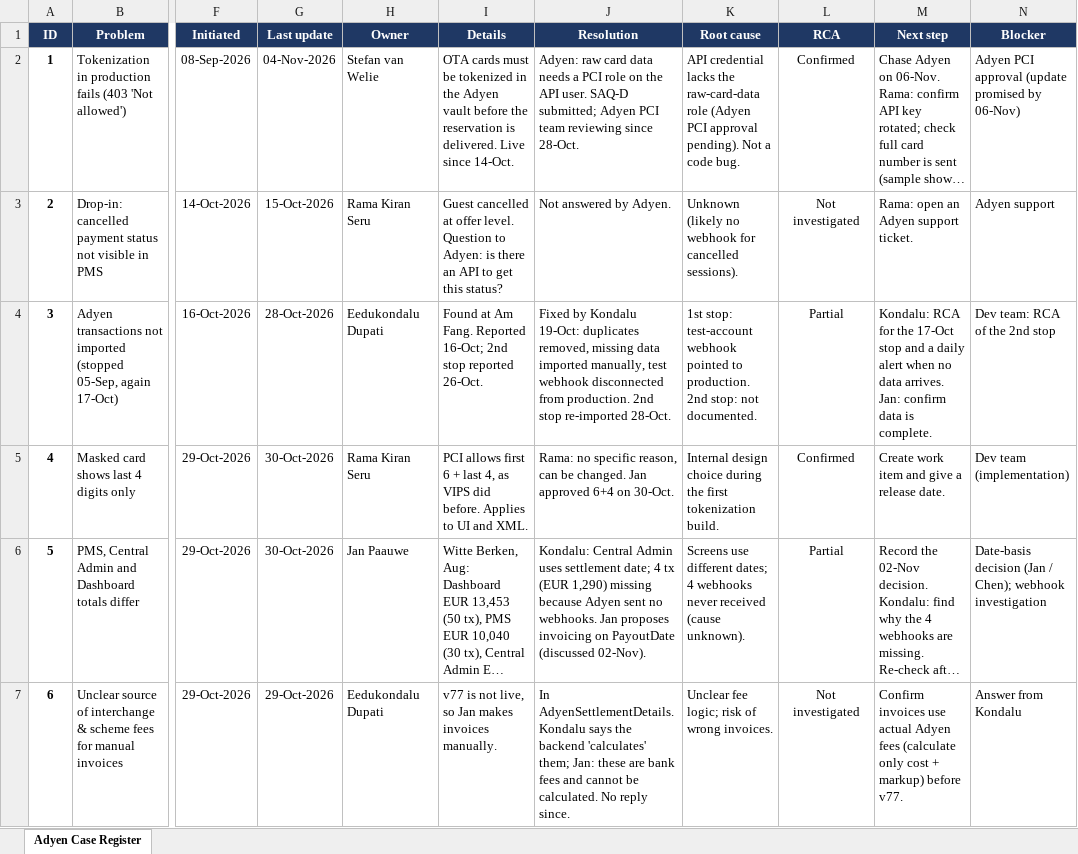
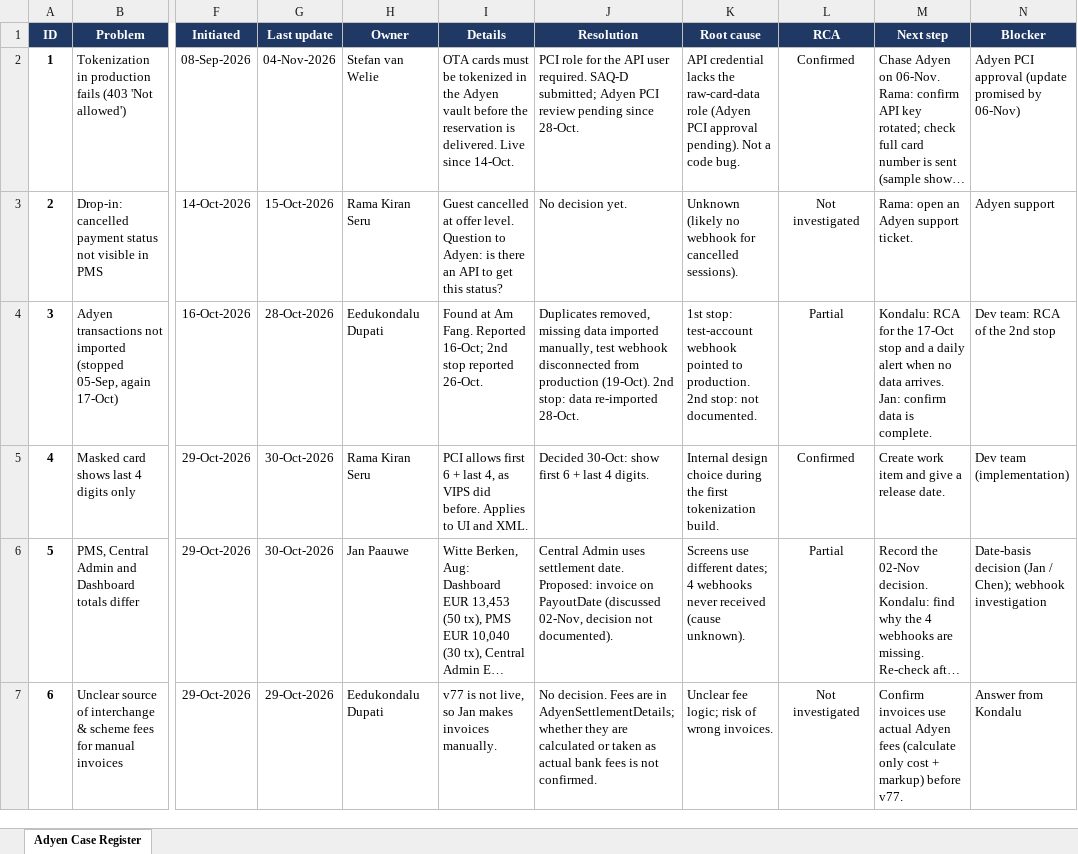
Before and after one commit to svlysokon-web/VIPS_Adyen, an Excel workbook: registers/Adyen_Case_Register.xlsx, sheet Adyen Case Register, drawn as a sheet; only a part is shown, gaps mark what is left out; long unchanged cells end in …; values as stored, in another font and other column widths than the file's, no borders; conditional formats not drawn; the diff covers the shown part only; the diff names each change by its address in the sheet, - before the commit and + after, or states it on an @@ line.

```diff
--- a/registers/Adyen_Case_Register.xlsx (sheet Adyen Case Register)
+++ b/registers/Adyen_Case_Register.xlsx (sheet Adyen Case Register)
-J2 (Resolution): Adyen: raw card data needs a PCI role on the API user. SAQ-D submitted; Adyen PCI team reviewing since 28-Oct.
+J2 (Resolution): PCI role for the API user required. SAQ-D submitted; Adyen PCI review pending since 28-Oct.
-J3 (Resolution): Not answered by Adyen.
+J3 (Resolution): No decision yet.
-J4 (Resolution): Fixed by Kondalu 19-Oct: duplicates removed, missing data imported manually, test webhook disconnected from production. 2nd stop re-imported 28-Oct.
+J4 (Resolution): Duplicates removed, missing data imported manually, test webhook disconnected from production (19-Oct). 2nd stop: data re-imported 28-Oct.
-J5 (Resolution): Rama: no specific reason, can be changed. Jan approved 6+4 on 30-Oct.
+J5 (Resolution): Decided 30-Oct: show first 6 + last 4 digits.
-J6 (Resolution): Kondalu: Central Admin uses settlement date; 4 tx (EUR 1,290) missing because Adyen sent no webhooks. Jan proposes invoicing on PayoutDate (discussed 02-Nov).
+J6 (Resolution): Central Admin uses settlement date. Proposed: invoice on PayoutDate (discussed 02-Nov, decision not documented).
-J7 (Resolution): In AdyenSettlementDetails. Kondalu says the backend 'calculates' them; Jan: these are bank fees and cannot be calculated. No reply since.
+J7 (Resolution): No decision. Fees are in AdyenSettlementDetails; whether they are calculated or taken as actual bank fees is not confirmed.
```
Also changed, not shown: 6 edited cells elsewhere in this sheet, 1 other file.
